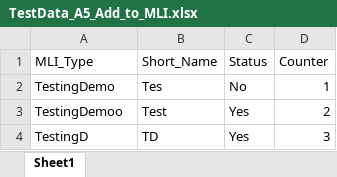
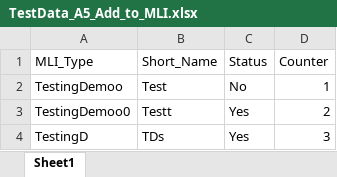
Before and after one commit to Trajat297/UdaanDemo, an Excel workbook: TestData_A5_Add_to_MLI.xlsx, sheet Sheet1, drawn as a sheet; values as stored, in another font and other column widths than the file's, no borders; the diff names each change by its address in the sheet, - before the commit and + after, or states it on an @@ line.

Commit message:
new test data

```diff
--- a/TestData_A5_Add_to_MLI.xlsx (sheet Sheet1)
+++ b/TestData_A5_Add_to_MLI.xlsx (sheet Sheet1)
-A2 (MLI_Type): TestingDemo
+A2 (MLI_Type): TestingDemoo
-B2 (Short_Name): Tes
+B2 (Short_Name): Test
-A3 (MLI_Type): TestingDemoo
+A3 (MLI_Type): TestingDemoo0
-B3 (Short_Name): Test
+B3 (Short_Name): Testt
-B4 (Short_Name): TD
+B4 (Short_Name): TDs
```
Also changed, not shown: 1 other file.
